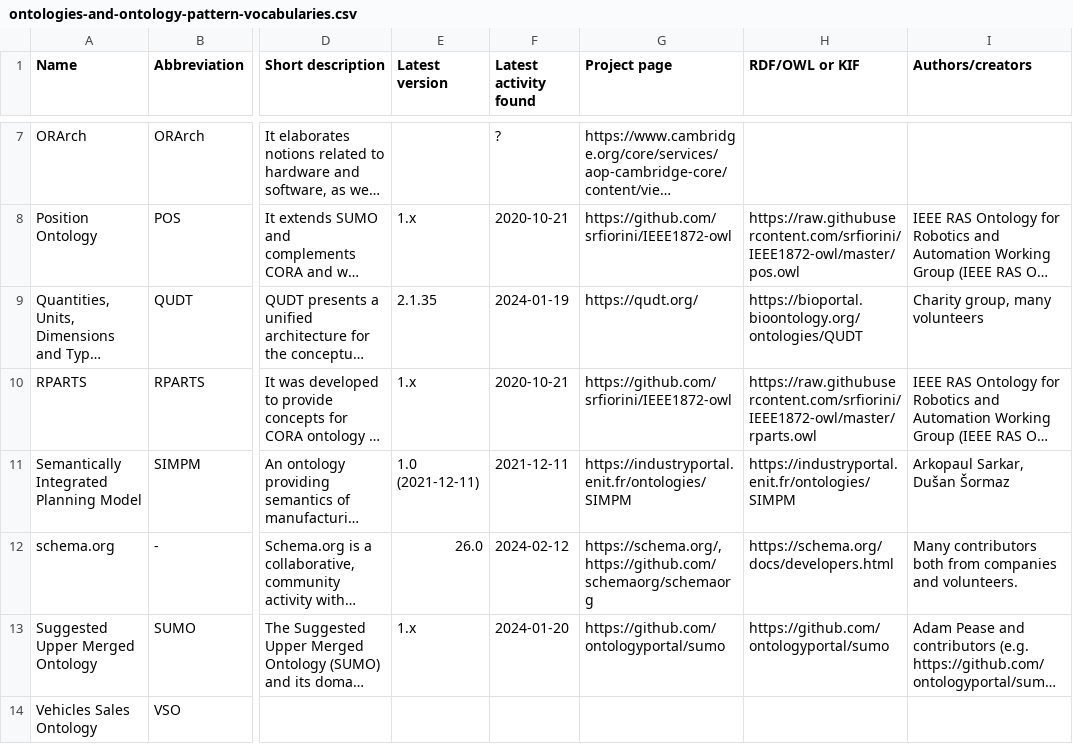
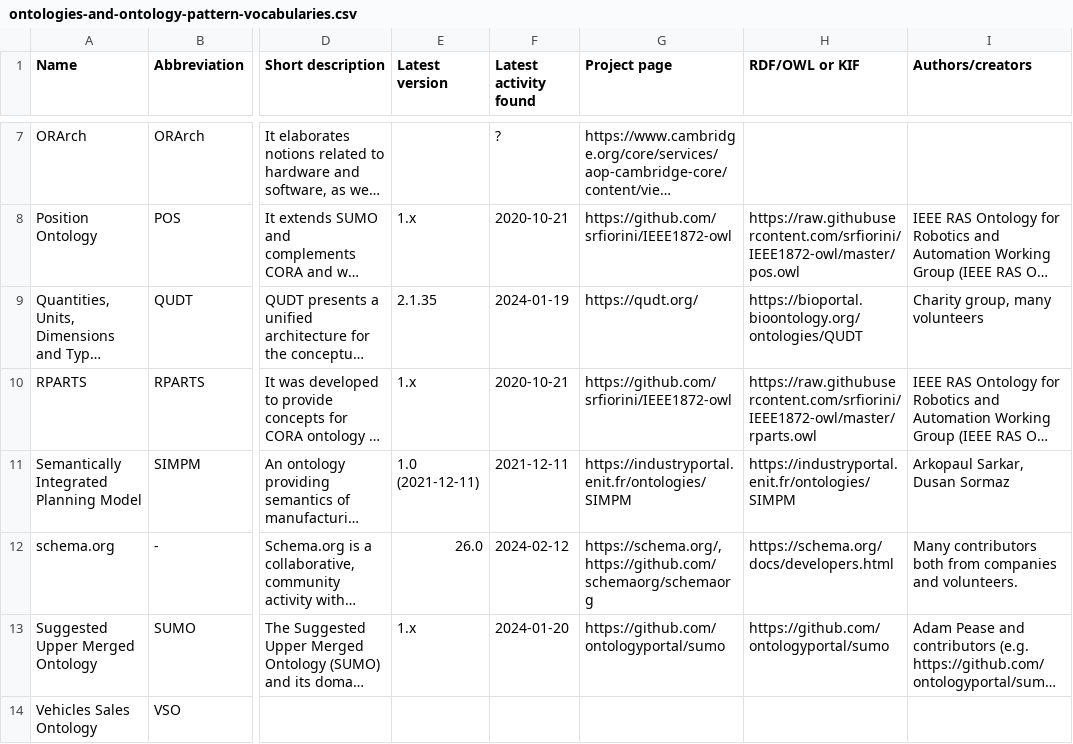
Before and after one commit to k00ni/manufacturing-industry-ontology-list, a CSV file: ontologies-and-ontology-pattern-vocabularies.csv, drawn as a sheet; only a part is shown, gaps mark what is left out; long unchanged cells end in …; the diff names each change by its address in the sheet, - before the commit and + after, or states it on an @@ line.

Commit message:
Update ontologies-and-ontology-pattern-vocabularies.csv

```diff
--- a/ontologies-and-ontology-pattern-vocabularies.csv
+++ b/ontologies-and-ontology-pattern-vocabularies.csv
-I11 (Authors/creators): Arkopaul Sarkar, Dušan Šormaz
+I11 (Authors/creators): Arkopaul Sarkar, Dusan Sormaz
```
